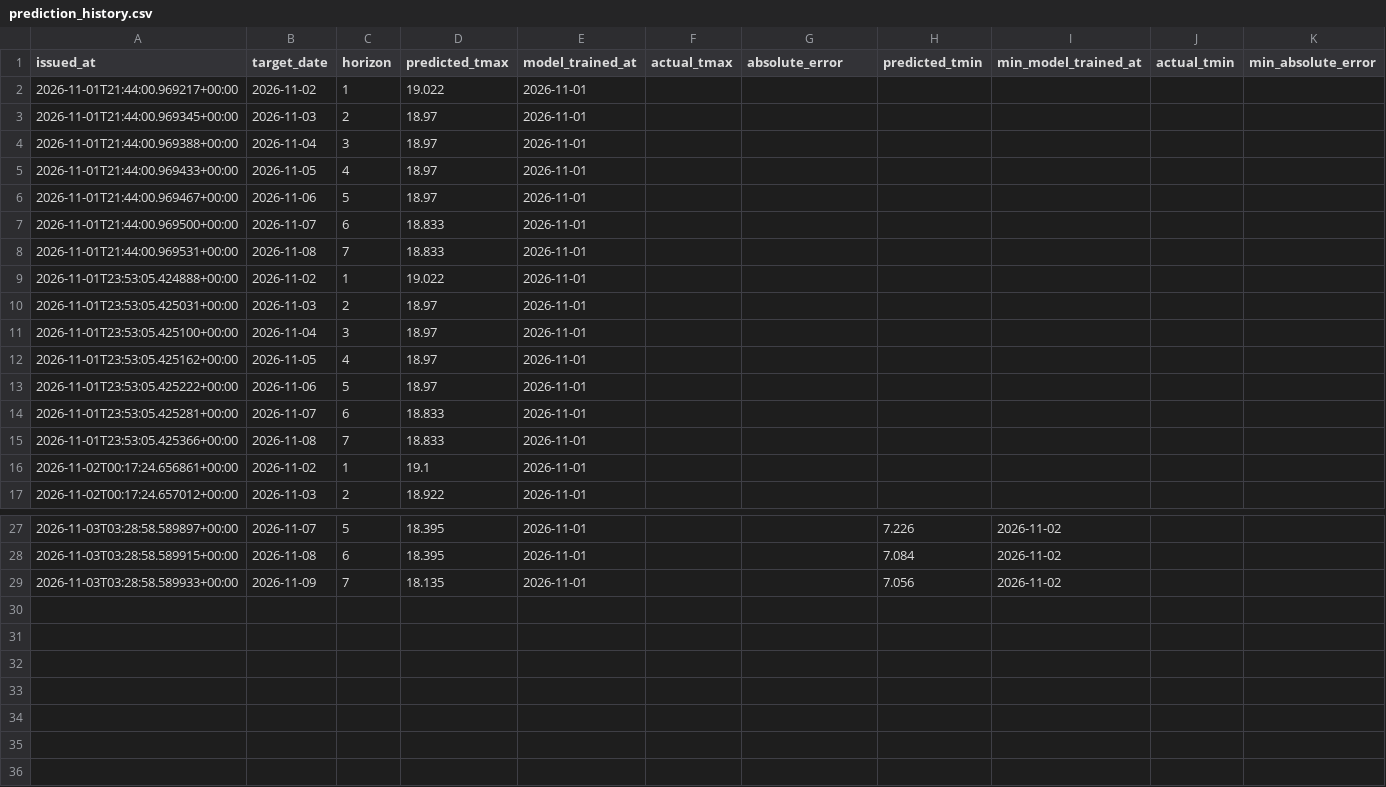
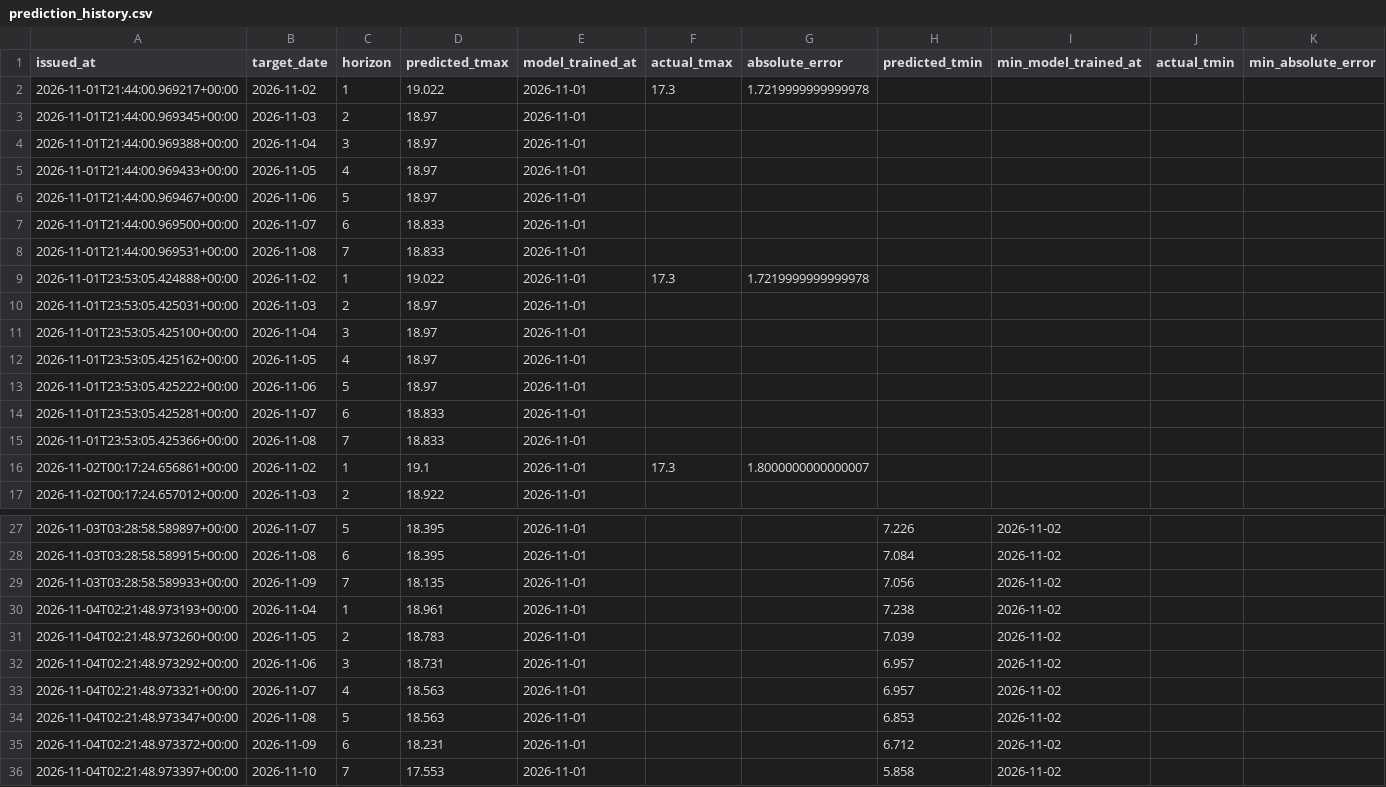
Before and after one commit to huhu101108-commits/sociallivinglab, a CSV file: data/prediction_history.csv, drawn as a sheet; only a part is shown, gaps mark what is left out.

```diff
--- a/data/prediction_history.csv
+++ b/data/prediction_history.csv
@@ -1,3 +1,3 @@
 issued_at,target_date,horizon,predicted_tmax,model_trained_at,actual_tmax,absolute_error,predicted_tmin,min_model_trained_at,actual_tmin,min_absolute_error
-2026-11-01T21:44:00.969217+00:00,2026-11-02,1,19.022,2026-11-01,,,,,,
+2026-11-01T21:44:00.969217+00:00,2026-11-02,1,19.022,2026-11-01,17.3,1.7219999999999978,,,,
 2026-11-01T21:44:00.969345+00:00,2026-11-03,2,18.97,2026-11-01,,,,,,
@@ -8,3 +8,3 @@
 2026-11-01T21:44:00.969531+00:00,2026-11-08,7,18.833,2026-11-01,,,,,,
-2026-11-01T23:53:05.424888+00:00,2026-11-02,1,19.022,2026-11-01,,,,,,
+2026-11-01T23:53:05.424888+00:00,2026-11-02,1,19.022,2026-11-01,17.3,1.7219999999999978,,,,
 2026-11-01T23:53:05.425031+00:00,2026-11-03,2,18.97,2026-11-01,,,,,,
@@ -15,3 +15,3 @@
 2026-11-01T23:53:05.425366+00:00,2026-11-08,7,18.833,2026-11-01,,,,,,
-2026-11-02T00:17:24.656861+00:00,2026-11-02,1,19.1,2026-11-01,,,,,,
+2026-11-02T00:17:24.656861+00:00,2026-11-02,1,19.1,2026-11-01,17.3,1.8000000000000007,,,,
 2026-11-02T00:17:24.657012+00:00,2026-11-03,2,18.922,2026-11-01,,,,,,
@@ -29 +29,8 @@
 2026-11-03T03:28:58.589933+00:00,2026-11-09,7,18.135,2026-11-01,,,7.056,2026-11-02,,
+2026-11-04T02:21:48.973193+00:00,2026-11-04,1,18.961,2026-11-01,,,7.238,2026-11-02,,
+2026-11-04T02:21:48.973260+00:00,2026-11-05,2,18.783,2026-11-01,,,7.039,2026-11-02,,
+2026-11-04T02:21:48.973292+00:00,2026-11-06,3,18.731,2026-11-01,,,6.957,2026-11-02,,
+2026-11-04T02:21:48.973321+00:00,2026-11-07,4,18.563,2026-11-01,,,6.957,2026-11-02,,
+2026-11-04T02:21:48.973347+00:00,2026-11-08,5,18.563,2026-11-01,,,6.853,2026-11-02,,
+2026-11-04T02:21:48.973372+00:00,2026-11-09,6,18.231,2026-11-01,,,6.712,2026-11-02,,
+2026-11-04T02:21:48.973397+00:00,2026-11-10,7,17.553,2026-11-01,,,5.858,2026-11-02,,
```
Also changed, not shown: data/asos_143.csv.
